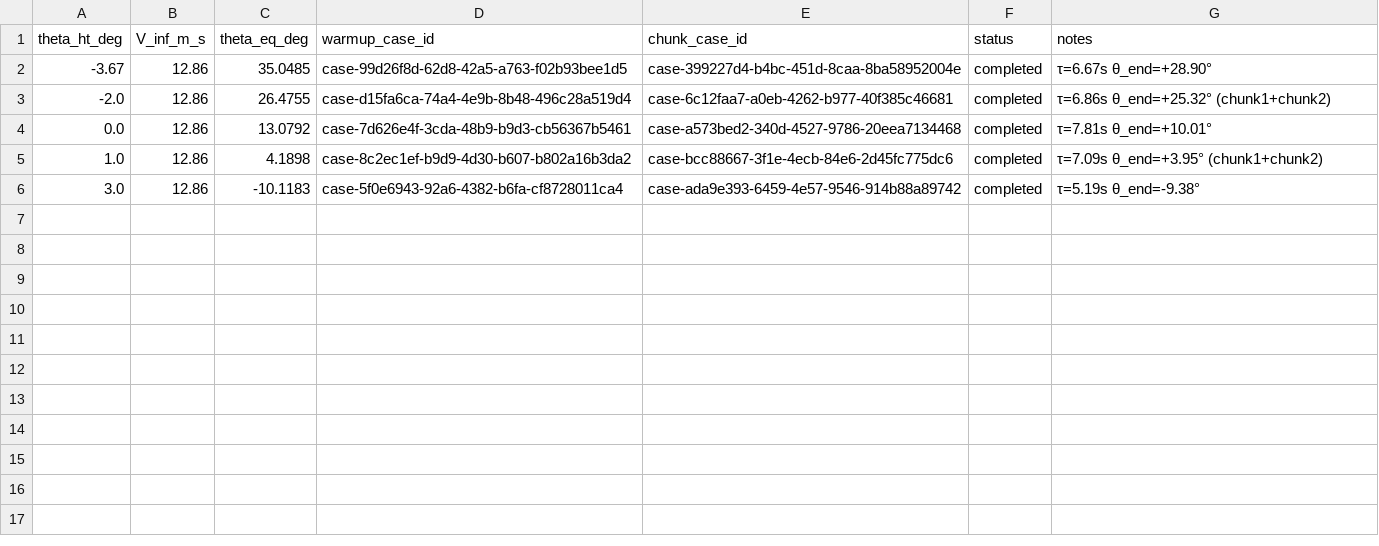
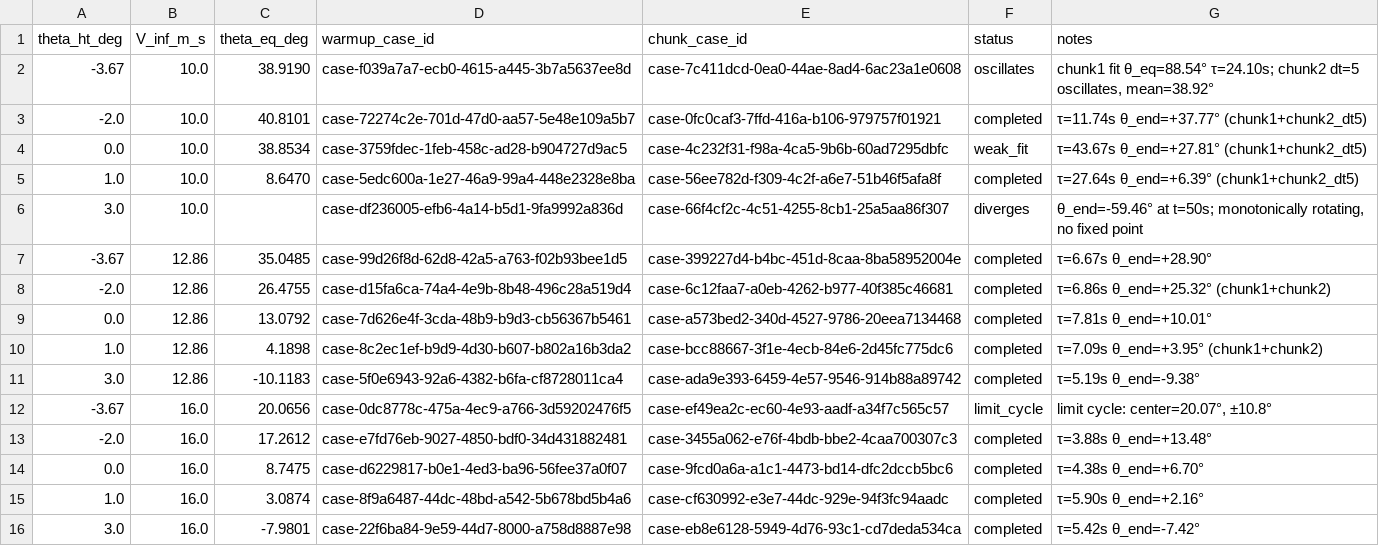
Before and after one commit to qiqi/tsangpo, a CSV file: post/v3/phugoid_runs/landing/pitch_eq_grid.csv, drawn as a sheet; the diff names each change by its address in the sheet, - before the commit and + after, or states it on an @@ line.

```diff
--- a/post/v3/phugoid_runs/landing/pitch_eq_grid.csv
+++ b/post/v3/phugoid_runs/landing/pitch_eq_grid.csv
+row 2: -3.67 | 10.0 | 38.9190 | case-f039a7a7-ecb0-4615-a445-3b7a5637ee8d | case-7c411dcd-0ea0-44ae-8ad4-6ac23a1e0608 | oscillates | chunk1 fit θ_eq=88.54° τ=24.10s; chunk2 dt=5 oscillates, mean=38.92°
+row 3: -2.0 | 10.0 | 40.8101 | case-72274c2e-701d-47d0-aa57-5e48e109a5b7 | case-0fc0caf3-7ffd-416a-b106-979757f01921 | completed | τ=11.74s θ_end=+37.77° (chunk1+chunk2_dt5)
+row 4: 0.0 | 10.0 | 38.8534 | case-3759fdec-1feb-458c-ad28-b904727d9ac5 | case-4c232f31-f98a-4ca5-9b6b-60ad7295dbfc | weak_fit | τ=43.67s θ_end=+27.81° (chunk1+chunk2_dt5)
+row 5: 1.0 | 10.0 | 8.6470 | case-5edc600a-1e27-46a9-99a4-448e2328e8ba | case-56ee782d-f309-4c2f-a6e7-51b46f5afa8f | completed | τ=27.64s θ_end=+6.39° (chunk1+chunk2_dt5)
+row 6: 3.0 | 10.0 |  | case-df236005-efb6-4a14-b5d1-9fa9992a836d | case-66f4cf2c-4c51-4255-8cb1-25a5aa86f307 | diverges | θ_end=-59.46° at t=50s; monotonically rotating, no fixed point
+row 12: -3.67 | 16.0 | 20.0656 | case-0dc8778c-475a-4ec9-a766-3d59202476f5 | case-ef49ea2c-ec60-4e93-aadf-a34f7c565c57 | limit_cycle | limit cycle: center=20.07°, ±10.8°
+row 13: -2.0 | 16.0 | 17.2612 | case-e7fd76eb-9027-4850-bdf0-34d431882481 | case-3455a062-e76f-4bdb-bbe2-4caa700307c3 | completed | τ=3.88s θ_end=+13.48°
+row 14: 0.0 | 16.0 | 8.7475 | case-d6229817-b0e1-4ed3-ba96-56fee37a0f07 | case-9fcd0a6a-a1c1-4473-bd14-dfc2dccb5bc6 | completed | τ=4.38s θ_end=+6.70°
+row 15: 1.0 | 16.0 | 3.0874 | case-8f9a6487-44dc-48bd-a542-5b678bd5b4a6 | case-cf630992-e3e7-44dc-929e-94f3fc94aadc | completed | τ=5.90s θ_end=+2.16°
+row 16: 3.0 | 16.0 | -7.9801 | case-22f6ba84-9e59-44d7-8000-a758d8887e98 | case-eb8e6128-5949-4d76-93c1-cd7deda534ca | completed | τ=5.42s θ_end=-7.42°
```
Also changed, not shown: 3 other files.
